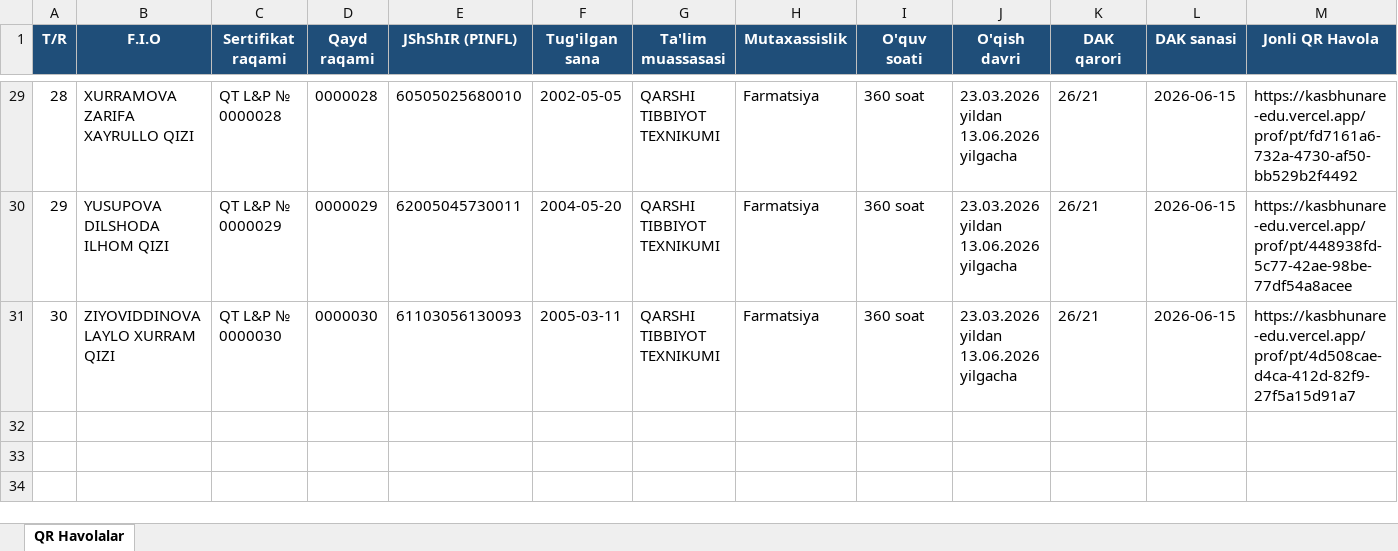
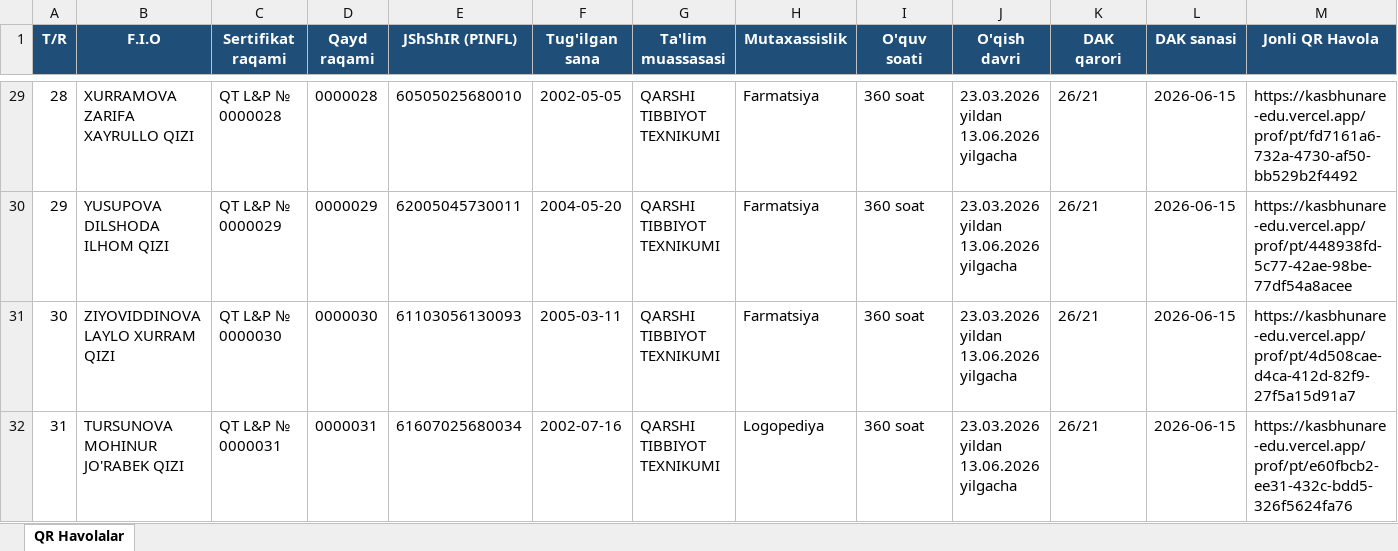
Before and after one commit to ozodbeknapasov007-dotcom/kasbhunar.e-edu, an Excel workbook: TALABALAR_QR_HAVOLALARI.xlsx, sheet QR Havolalar, drawn as a sheet; only a part is shown, gaps mark what is left out; values as stored, in another font and other column widths than the file's, no borders; rows hold the shown columns only; the diff names each change by its address in the sheet, - before the commit and + after, or states it on an @@ line.

Commit message:
Add student 31 Tursunova Mohinur (Logopediya) and generate QR code

```diff
--- a/TALABALAR_QR_HAVOLALARI.xlsx (sheet QR Havolalar)
+++ b/TALABALAR_QR_HAVOLALARI.xlsx (sheet QR Havolalar)
+row 32: 31 | TURSUNOVA MOHINUR JO'RABEK QIZI | QT L&P № 0000031 | 0000031 | 61607025680034 | 2002-07-16 | QARSHI TIBBIYOT TEXNIKUMI | Logopediya | 360 soat | 23.03.2026 yildan 13.06.2026 yilgacha | 26/21 | 2026-06-15 | https://kasbhunare-edu.vercel.app/prof/pt/e60fbcb2-ee31-432c-bdd5-326f5624fa76
```
Also changed, not shown: 6 other files.
